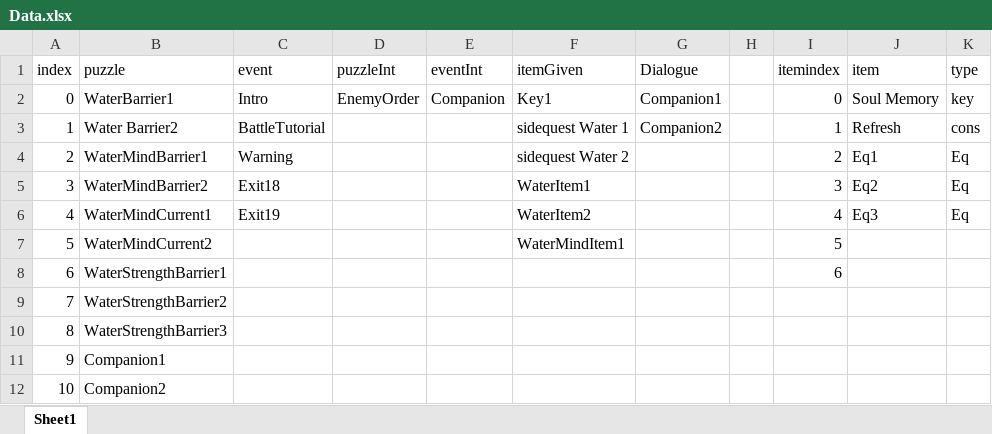
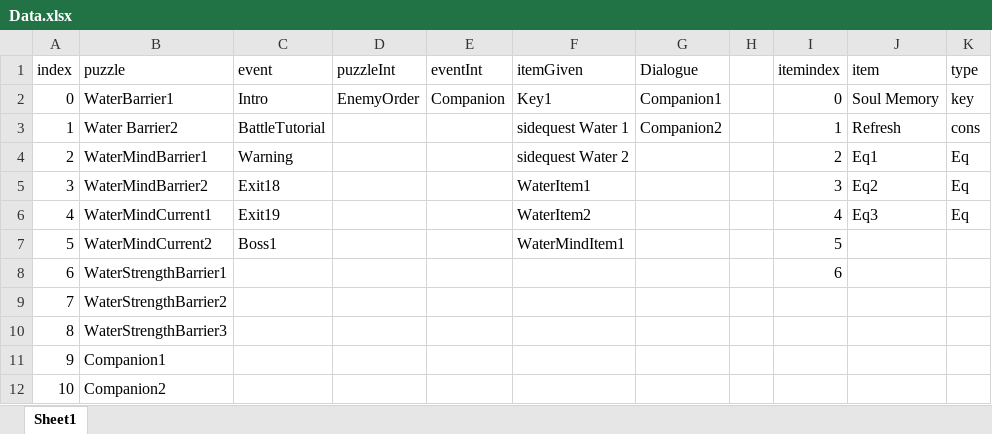
Before and after one commit to RafaelGilVelarde/NeedAName, an Excel workbook: Sheets/Data.xlsx, sheet Sheet1, drawn as a sheet; only a part is shown; values as stored, in another font and other column widths than the file's, no borders; the diff names each change by its address in the sheet, - before the commit and + after, or states it on an @@ line.

```diff
--- a/Sheets/Data.xlsx (sheet Sheet1)
+++ b/Sheets/Data.xlsx (sheet Sheet1)
-C7 (event): (empty)
+C7 (event): Boss1
```
Also changed, not shown: 47 other files.
